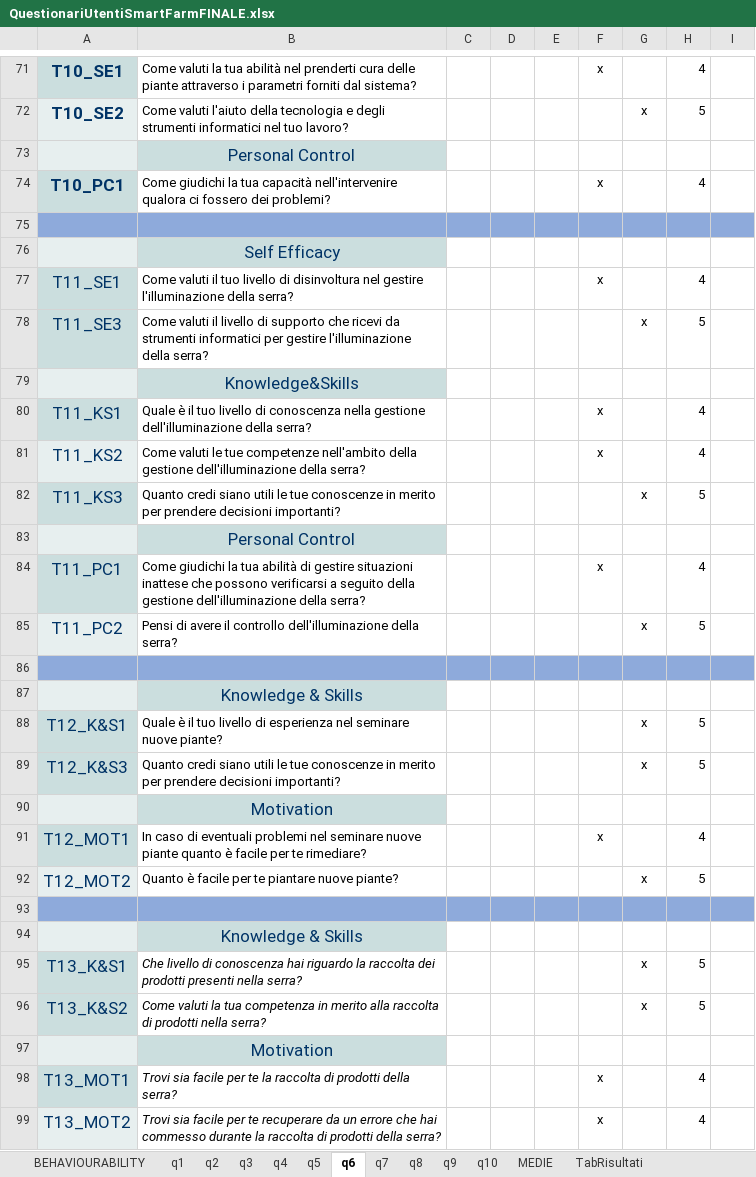
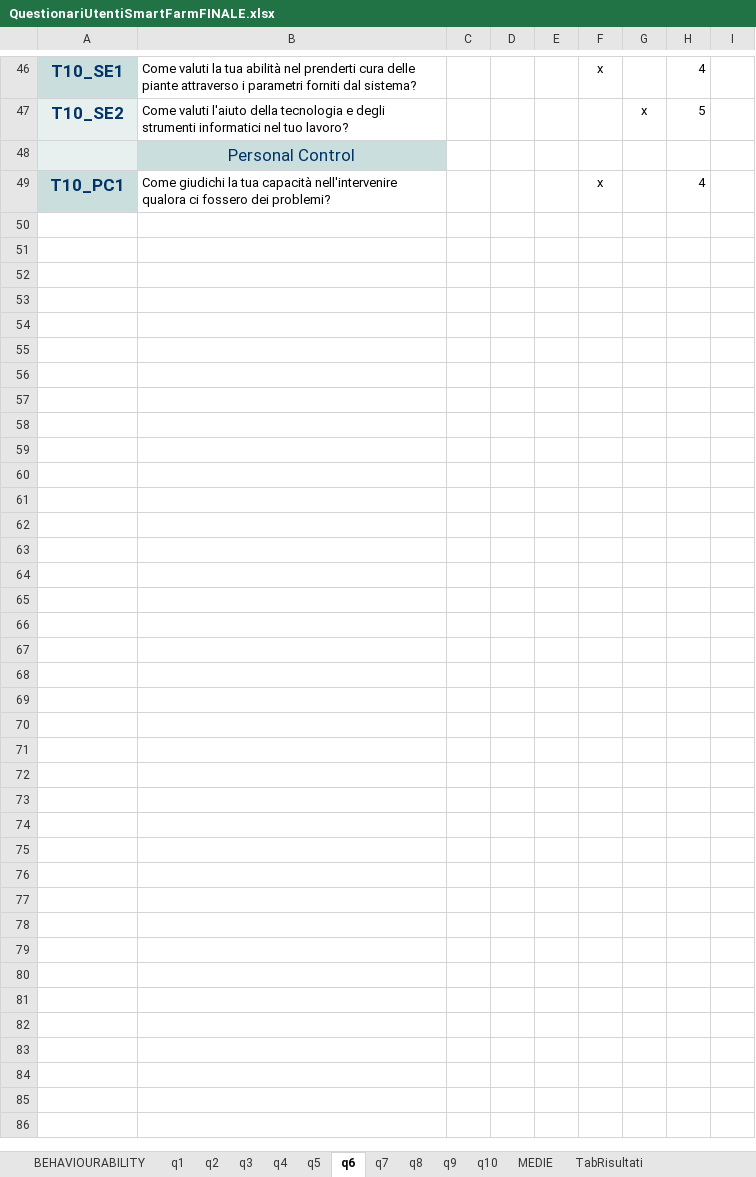
Before and after one commit to Tony-BlaZeeR/FarmSmart_Gruppo_4_IUM, an Excel workbook: Deliverables/QuestionariUtentiSmartFarmFINALE.xlsx, sheet q6, drawn as a sheet; only a part is shown, gaps mark what is left out; values as stored, in another font and other column widths than the file's, no borders; removed rows and columns are numbered as before the commit, all else as after; the diff covers the shown part only; the diff names each change by its address in the sheet, - before the commit and + after, or states it on an @@ line.

```diff
--- a/Deliverables/QuestionariUtentiSmartFarmFINALE.xlsx (sheet q6)
+++ b/Deliverables/QuestionariUtentiSmartFarmFINALE.xlsx (sheet q6)
+column C, empty
-column D, empty
-row 75: (empty)
-row 76:  | Self Efficacy
-row 77: T11_SE1 | Come valuti il tuo livello di disinvoltura nel gestire l'illuminazione della serra? |  |  |  | x |  | 4
-row 78: T11_SE3 | Come valuti il livello di supporto che ricevi da strumenti informatici per gestire l'illuminazione della serra? |  |  |  |  | x | 5
-row 79:  | Knowledge&Skills
-row 80: T11_KS1 | Quale è il tuo livello di conoscenza nella gestione dell'illuminazione della serra? |  |  |  | x |  | 4
-row 81: T11_KS2 | Come valuti le tue competenze nell'ambito della gestione dell'illuminazione della serra? |  |  |  | x |  | 4
-row 82: T11_KS3 | Quanto credi siano utili le tue conoscenze in merito per prendere decisioni importanti? |  |  |  |  | x | 5
-row 83:  | Personal Control
-row 84: T11_PC1 | Come giudichi la tua abilità di gestire situazioni inattese che possono verificarsi a seguito della gestione dell'illuminazione della serra? |  |  |  | x |  | 4
-row 85: T11_PC2 | Pensi di avere il controllo dell'illuminazione della serra? |  |  |  |  | x | 5
-row 86: (empty)
-row 87:  | Knowledge & Skills
-row 88: T12_K&S1 | Quale è il tuo livello di esperienza nel seminare nuove piante? |  |  |  |  | x | 5
-row 89: T12_K&S3 | Quanto credi siano utili le tue conoscenze in merito per prendere decisioni importanti? |  |  |  |  | x | 5
-row 90:  | Motivation
-row 91: T12_MOT1 | In caso di eventuali problemi nel seminare nuove piante quanto è facile per te rimediare? |  |  |  | x |  | 4
-row 92: T12_MOT2 | Quanto è facile per te piantare nuove piante? |  |  |  |  | x | 5
-row 93: (empty)
-row 94:  | Knowledge & Skills
-row 95: T13_K&S1 | Che livello di conoscenza hai riguardo la raccolta dei prodotti presenti nella serra? |  |  |  |  | x | 5
-row 96: T13_K&S2 | Come valuti la tua competenza in merito alla raccolta di prodotti nella serra? |  |  |  |  | x | 5
-row 97:  | Motivation
-row 98: T13_MOT1 | Trovi sia facile per te la raccolta di prodotti della serra? |  |  |  | x |  | 4
-row 99: T13_MOT2 | Trovi sia facile per te recuperare da un errore che hai commesso durante la raccolta di prodotti della serra? |  |  |  | x |  | 4
```
Also changed, not shown: 25 removed rows and 1 edited cell elsewhere in this sheet, sheet MEDIE, sheet q5, sheet q3, sheet q4, sheet q7, sheet q8, 6 more sheets, formulas that keep their value, charts or pictures, 1 other file.
